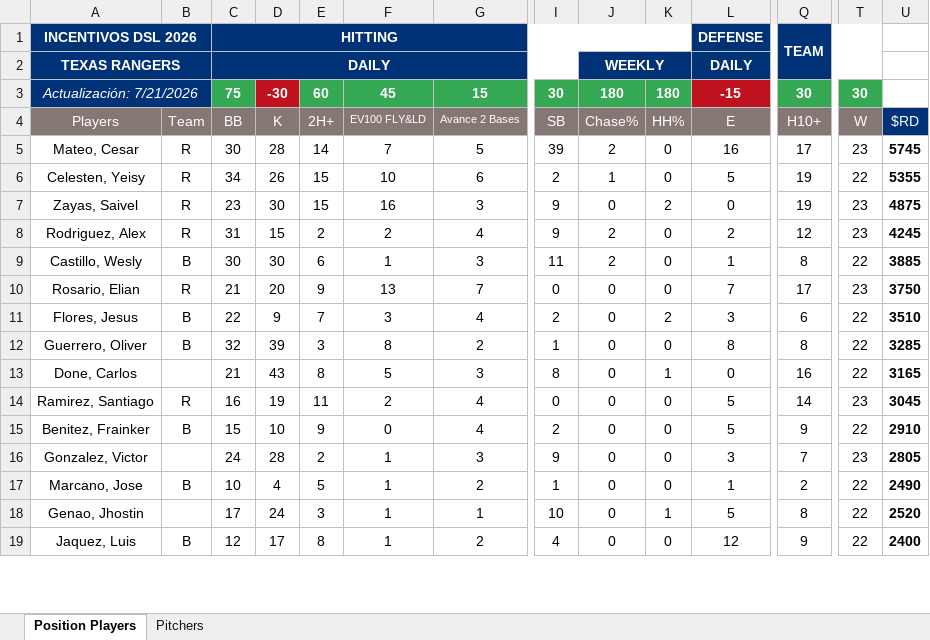
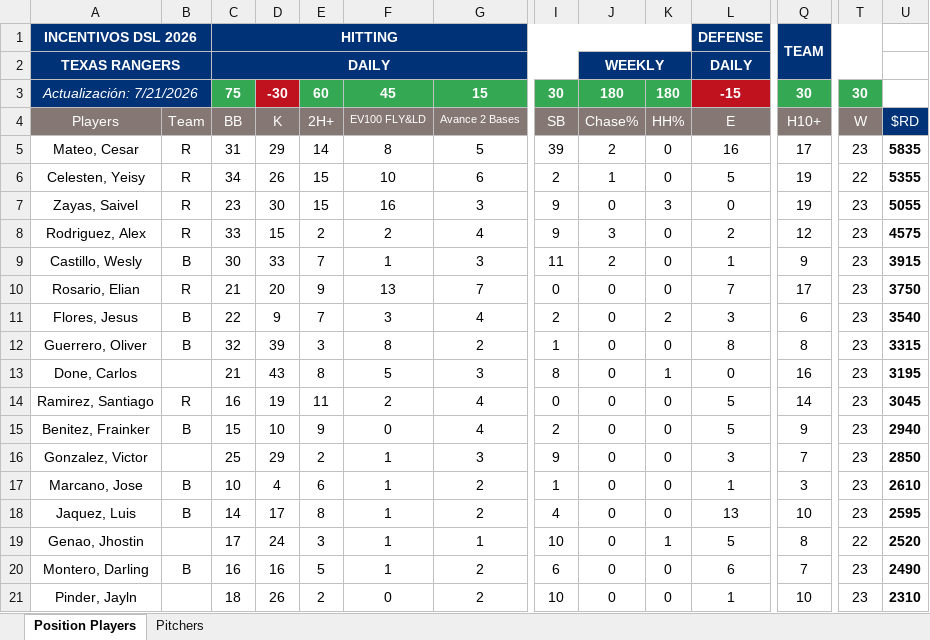
Before and after one commit to AlfredoGIIB/rangers-incentive-league, an Excel workbook: Incentives System - DR TEX 2026.xlsx, sheet Position Players, drawn as a sheet; only a part is shown, gaps mark what is left out; values as stored, in another font and other column widths than the file's, no borders; charts and pictures and conditional formats not drawn; removed rows and columns are numbered as before the commit, all else as after; rows hold the shown columns only; the diff covers the shown part only; the diff names each change by its address in the sheet, - before the commit and + after, or states it on an @@ line.

Commit message:
Add files via upload

```diff
--- a/Incentives System - DR TEX 2026.xlsx (sheet Position Players)
+++ b/Incentives System - DR TEX 2026.xlsx (sheet Position Players)
-C5: 30
+C5: 31
-D5: 28
+D5: 29
-F5: 7
+F5: 8
-U5: 5745
+U5: 5835
-K7: 2
+K7: 3
-U7: 4875
+U7: 5055
-C8: 31
+C8: 33
-J8: 2
+J8: 3
-U8: 4245
+U8: 4575
-D9: 30
+D9: 33
-E9: 6
+E9: 7
-Q9: 8
+Q9: 9
-T9: 22
+T9: 23
-U9: 3885
+U9: 3915
-T11:T13: 22
+T11:T13: 23
-U11: 3510
+U11: 3540
-U12: 3285
+U12: 3315
-U13: 3165
+U13: 3195
-T15: 22
+T15: 23
-U15: 2910
+U15: 2940
-C16: 24
+C16: 25
-D16: 28
+D16: 29
-U16: 2805
+U16: 2850
-E17: 5
+E17: 6
-Q17: 2
+Q17: 3
-T17: 22
+T17: 23
-U17: 2490
+U17: 2610
+row 18: Jaquez, Luis | B | 14 | 17 | 8 | 1 | 2 | 4 | 0 | 0 | 13 | 10 | 23 | 2595
-row 19: Jaquez, Luis | B | 12 | 17 | 8 | 1 | 2 | 4 | 0 | 0 | 12 | 9 | 22 | 2400
+row 20: Montero, Darling | B | 16 | 16 | 5 | 1 | 2 | 6 | 0 | 0 | 6 | 7 | 23 | 2490
+row 21: Pinder, Jayln | B | 18 | 26 | 2 | 0 | 2 | 10 | 0 | 0 | 1 | 10 | 23 | 2310
```
Also changed, not shown: 4 added rows, 6 removed rows and 32 edited cells elsewhere in this sheet, sheet Pitchers, formulas that keep their value.
